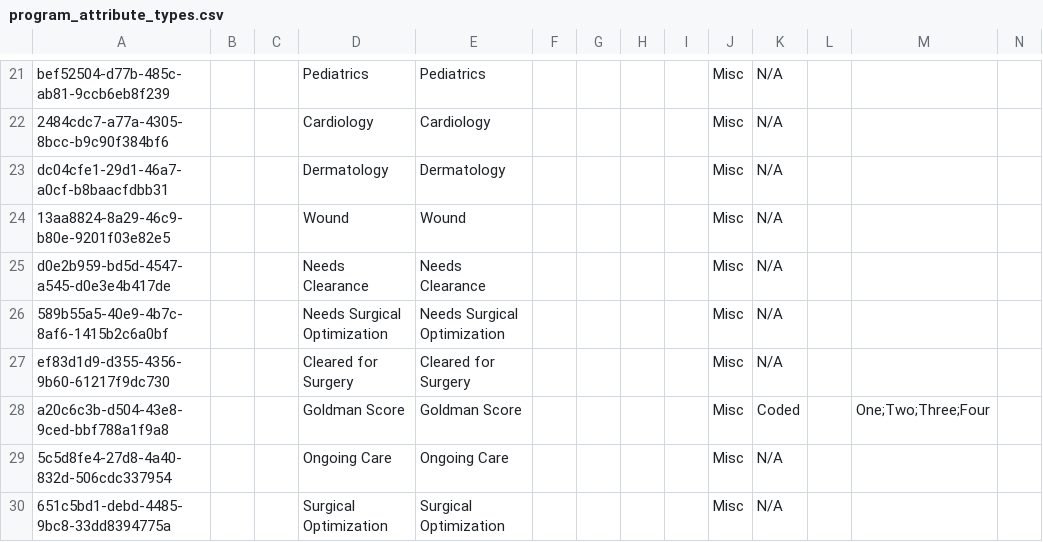
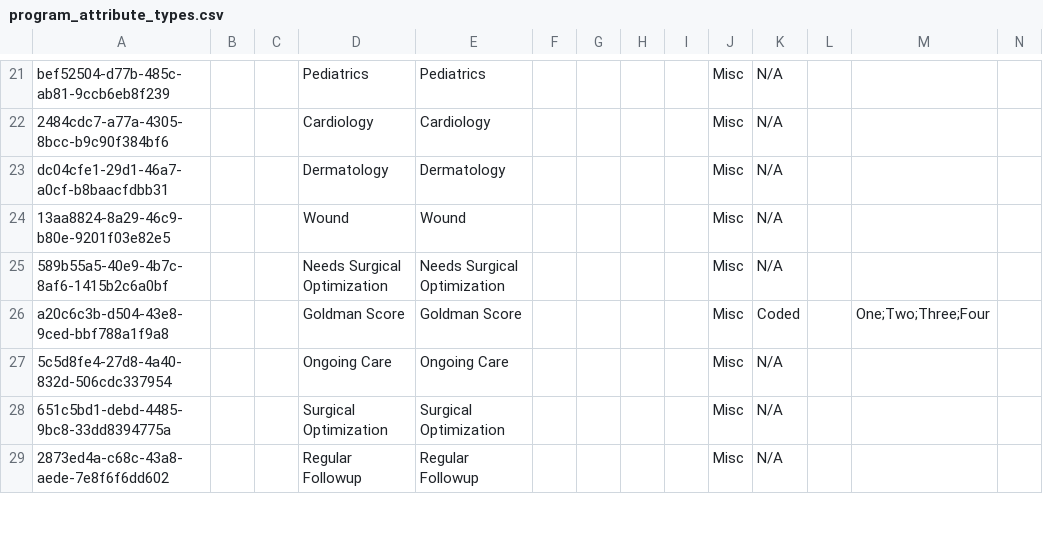
Before and after one commit to globalhealthcoalition/openmrs-config-ghc, a CSV file: configuration/concepts/program_attribute_types.csv, drawn as a sheet; only a part is shown, gaps mark what is left out; the shorter side is filled out with more unchanged rows; rows hold the shown columns only; the diff names each change by its address in the sheet, - before the commit and + after, or states it on an @@ line.

```diff
--- a/configuration/concepts/program_attribute_types.csv
+++ b/configuration/concepts/program_attribute_types.csv
-row 25: d0e2b959-bd5d-4547-a545-d0e3e4b417de |  |  | Needs Clearance | Needs Clearance |  |  |  |  | Misc | N/A
-row 27: ef83d1d9-d355-4356-9b60-61217f9dc730 |  |  | Cleared for Surgery | Cleared for Surgery |  |  |  |  | Misc | N/A
```
Also changed, not shown: configuration/concepts/program_states.csv, configuration/programs/programs.csv, 2 other files.
